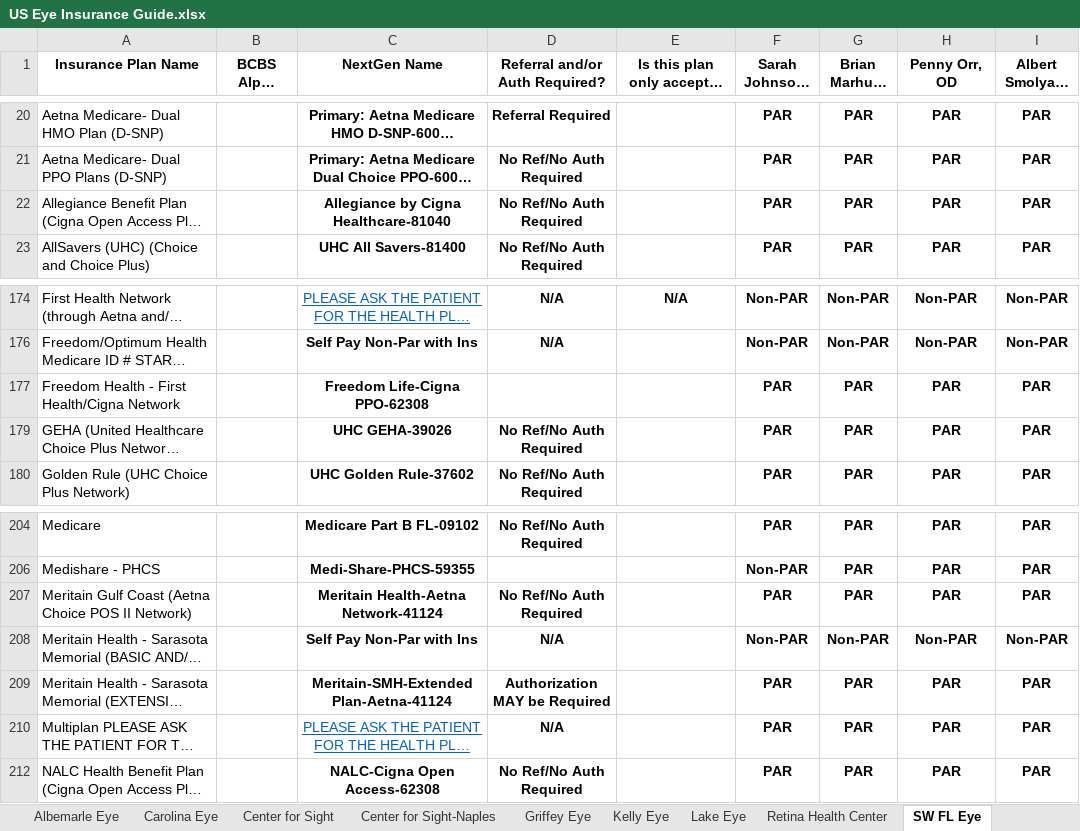
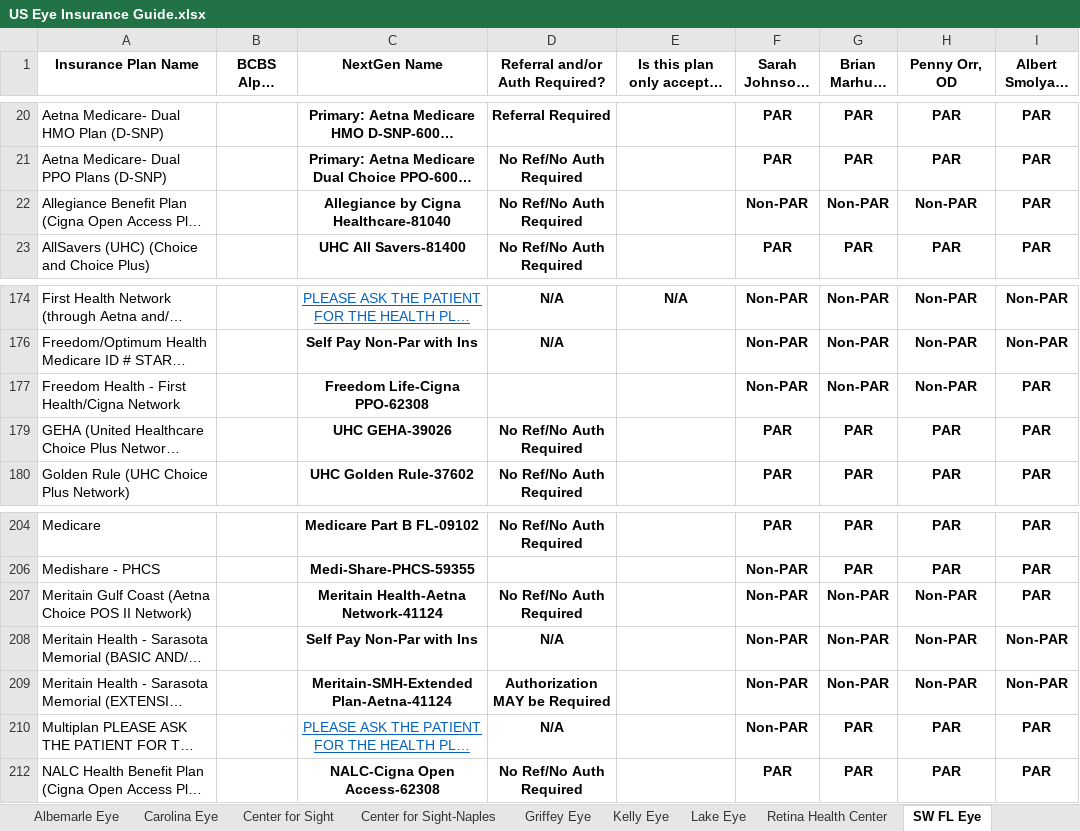
Before and after one commit to wak1616/PAC, an Excel workbook: US Eye Insurance Guide.xlsx, sheet SW FL Eye, drawn as a sheet; only a part is shown, gaps mark what is left out; long unchanged cells end in …; values as stored, in another font and other column widths than the file's, no borders; conditional formats not drawn; the diff names each change by its address in the sheet, - before the commit and + after, or states it on an @@ line.

Commit message:
Add files via upload

```diff
--- a/US Eye Insurance Guide.xlsx (sheet SW FL Eye)
+++ b/US Eye Insurance Guide.xlsx (sheet SW FL Eye)
-F22 (Sarah Johnson, OD): PAR
+F22 (Sarah Johnson, OD): Non-PAR
-G22 (Brian Marhue, OD): PAR
+G22 (Brian Marhue, OD): Non-PAR
-H22 (Penny Orr, OD): PAR
+H22 (Penny Orr, OD): Non-PAR
-F177 (Sarah Johnson, OD): PAR
+F177 (Sarah Johnson, OD): Non-PAR
-G177 (Brian Marhue, OD): PAR
+G177 (Brian Marhue, OD): Non-PAR
-H177 (Penny Orr, OD): PAR
+H177 (Penny Orr, OD): Non-PAR
-F207 (Sarah Johnson, OD): PAR
+F207 (Sarah Johnson, OD): Non-PAR
-G207 (Brian Marhue, OD): PAR
+G207 (Brian Marhue, OD): Non-PAR
-H207 (Penny Orr, OD): PAR
+H207 (Penny Orr, OD): Non-PAR
-F209:F210 (Sarah Johnson, OD): PAR
+F209:F210 (Sarah Johnson, OD): Non-PAR
-G209 (Brian Marhue, OD): PAR
+G209 (Brian Marhue, OD): Non-PAR
-H209 (Penny Orr, OD): PAR
+H209 (Penny Orr, OD): Non-PAR
-I209 (Albert Smolyar, MD): PAR
+I209 (Albert Smolyar, MD): Non-PAR
```
Also changed, not shown: sheet Center for Sight.
